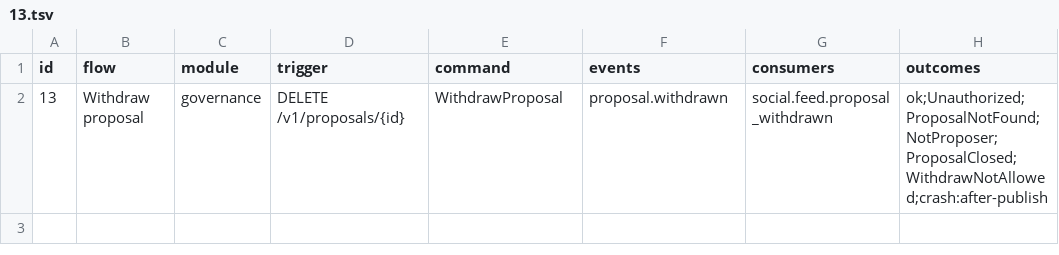
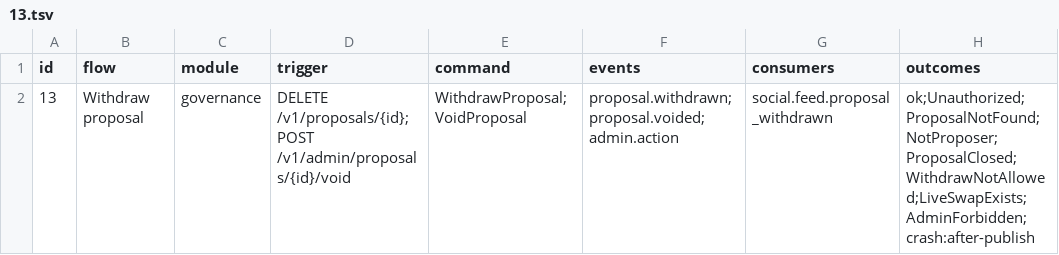
Before and after one commit to Munyon-Canyon/monaco, a TSV file: packages/flows/backend/13.tsv, drawn as a sheet; only a part is shown; the diff names each change by its address in the sheet, - before the commit and + after, or states it on an @@ line.

Commit message:
feat(governance): void a proposal from the admin API and audit it
POST /v1/admin/proposals/{id}/void lets a moderator void an open proposal, or a passed one with no live swap. When the actor is an admin, VoidProposal appends admin.action{proposal_void} with the status before and after in the same transaction as proposal.voided. The monacoctl path runs as system and appends no audit.

Flow 13 gains VoidProposal as a second command with the outcomes ok, LiveSwapExists and AdminForbidden.

```diff
--- a/packages/flows/backend/13.tsv
+++ b/packages/flows/backend/13.tsv
-D2 (trigger): DELETE /v1/proposals/{id}
+D2 (trigger): DELETE /v1/proposals/{id};POST /v1/admin/proposals/{id}/void
-E2 (command): WithdrawProposal
+E2 (command): WithdrawProposal;VoidProposal
-F2 (events): proposal.withdrawn
+F2 (events): proposal.withdrawn;proposal.voided;admin.action
-H2 (outcomes): ok;Unauthorized;ProposalNotFound;NotProposer;ProposalClosed;WithdrawNotAllowed;crash:after-publish
+H2 (outcomes): ok;Unauthorized;ProposalNotFound;NotProposer;ProposalClosed;WithdrawNotAllowed;LiveSwapExists;AdminForbidden;crash:after-publish
```
Also changed, not shown: 17 other files.
